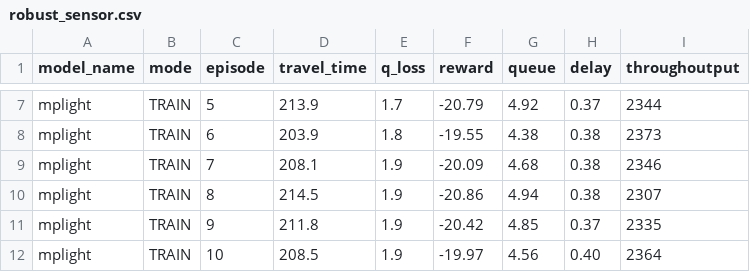
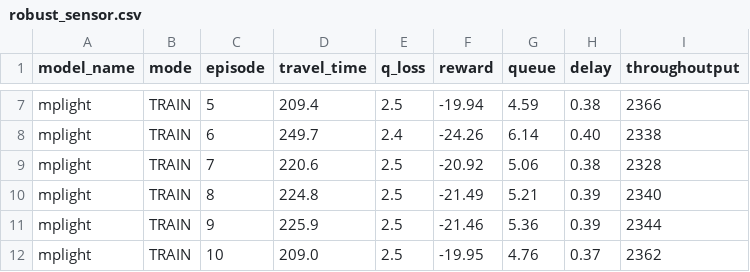
Before and after one commit to Red-Pheonix/robust_data, a CSV file: grid4x4/mplight/robust_sensor.csv, drawn as a sheet; only a part is shown, gaps mark what is left out; the diff covers the shown part only; the diff names each change by its address in the sheet, - before the commit and + after, or states it on an @@ line.

```diff
--- a/grid4x4/mplight/robust_sensor.csv
+++ b/grid4x4/mplight/robust_sensor.csv
-D7 (travel_time): 213.9
+D7 (travel_time): 209.4
-E7 (q_loss): 1.7
+E7 (q_loss): 2.5
-F7 (reward): -20.79
+F7 (reward): -19.94
-G7 (queue): 4.92
+G7 (queue): 4.59
-H7 (delay): 0.37
+H7 (delay): 0.38
-I7 (throughoutput): 2344
+I7 (throughoutput): 2366
-D8 (travel_time): 203.9
+D8 (travel_time): 249.7
-E8 (q_loss): 1.8
+E8 (q_loss): 2.4
-F8 (reward): -19.55
+F8 (reward): -24.26
-G8 (queue): 4.38
+G8 (queue): 6.14
-H8 (delay): 0.38
+H8 (delay): 0.40
-I8 (throughoutput): 2373
+I8 (throughoutput): 2338
-D9 (travel_time): 208.1
+D9 (travel_time): 220.6
-E9:E12 (q_loss): 1.9
+E9:E12 (q_loss): 2.5
-F9 (reward): -20.09
+F9 (reward): -20.92
-G9 (queue): 4.68
+G9 (queue): 5.06
-I9 (throughoutput): 2346
+I9 (throughoutput): 2328
-D10 (travel_time): 214.5
+D10 (travel_time): 224.8
-F10 (reward): -20.86
+F10 (reward): -21.49
-G10 (queue): 4.94
+G10 (queue): 5.21
-H10 (delay): 0.38
+H10 (delay): 0.39
-I10 (throughoutput): 2307
+I10 (throughoutput): 2340
-D11 (travel_time): 211.8
+D11 (travel_time): 225.9
-F11 (reward): -20.42
+F11 (reward): -21.46
-G11 (queue): 4.85
+G11 (queue): 5.36
-H11 (delay): 0.37
+H11 (delay): 0.39
-I11 (throughoutput): 2335
+I11 (throughoutput): 2344
-D12 (travel_time): 208.5
+D12 (travel_time): 209.0
-F12 (reward): -19.97
+F12 (reward): -19.95
-G12 (queue): 4.56
+G12 (queue): 4.76
-H12 (delay): 0.40
+H12 (delay): 0.37
-I12 (throughoutput): 2364
+I12 (throughoutput): 2362
```
Also changed, not shown: 80 edited cells elsewhere in this file.
